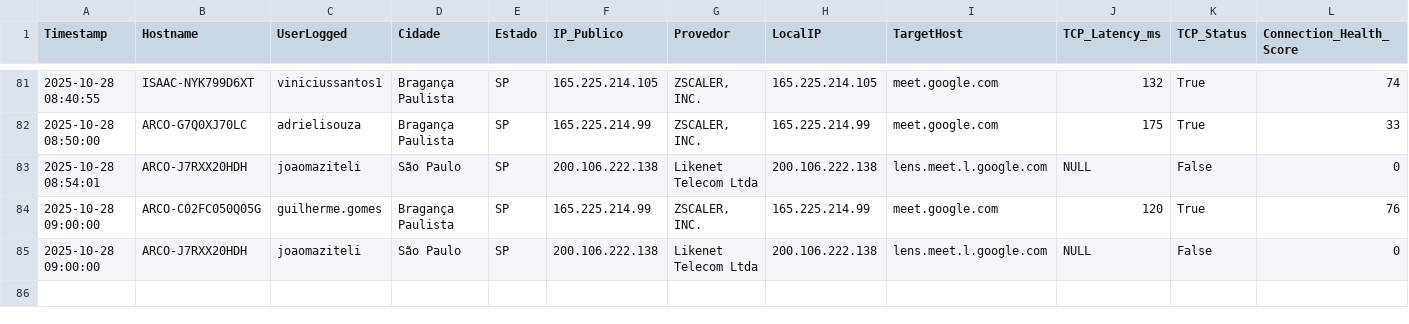
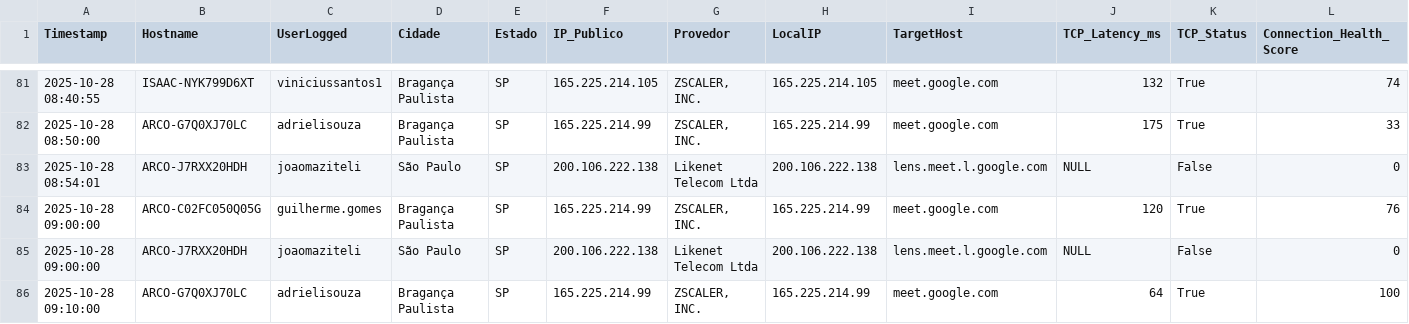
Before and after one commit to lucasldantas/web_monitor, a CSV file: log_meet_monitoring_MacOS_28-10-25.csv, drawn as a sheet; only a part is shown, gaps mark what is left out; rows hold the shown columns only; the diff names each change by its address in the sheet, - before the commit and + after, or states it on an @@ line.

Commit message:
Monitoramento 2025-10-28 09:10:00 (macOS): Atualização automática do log de desempenho.

```diff
--- a/log_meet_monitoring_MacOS_28-10-25.csv
+++ b/log_meet_monitoring_MacOS_28-10-25.csv
+row 86: 2025-10-28 09:10:00 | ARCO-G7Q0XJ70LC | adrielisouza | Bragança Paulista | SP | 165.225.214.99 | ZSCALER, INC. | 165.225.214.99 | meet.google.com | 64 | True | 100
```
